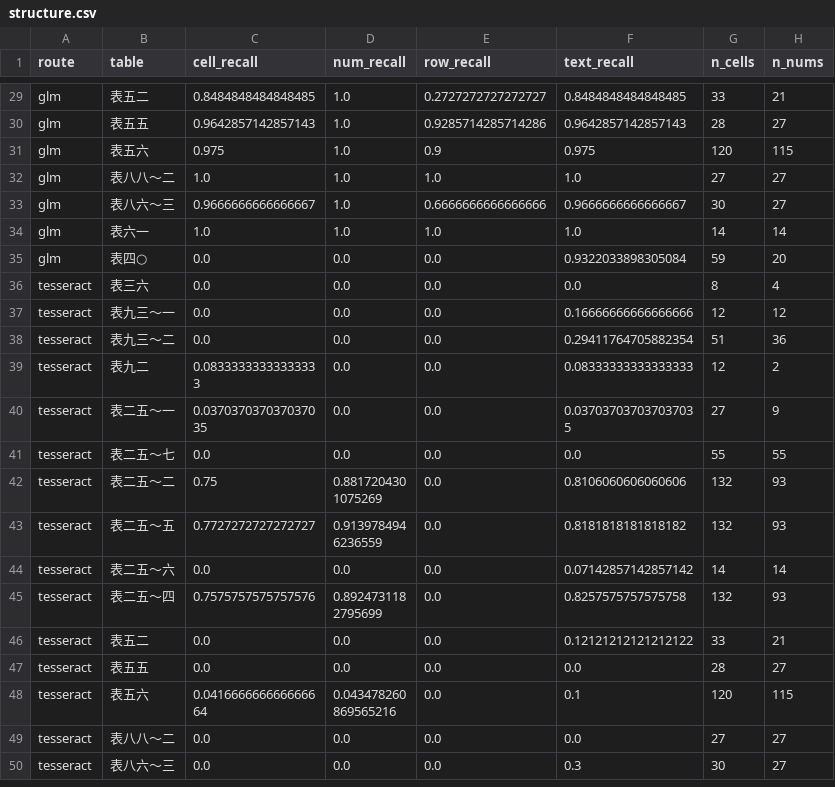
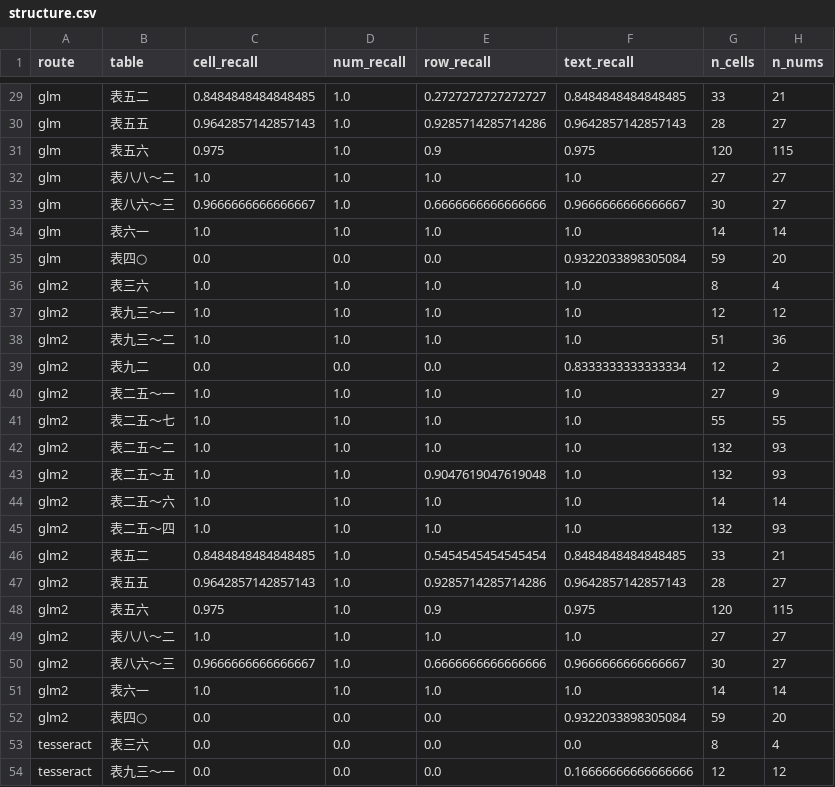
Before and after one commit to lin891020/rag-lab, a CSV file: experiments/06-ocr-source/results/structure.csv, drawn as a sheet; only a part is shown, gaps mark what is left out; the shorter side is filled out with more unchanged rows; the diff names each change by its address in the sheet, - before the commit and + after, or states it on an @@ line.

```diff
--- a/experiments/06-ocr-source/results/structure.csv
+++ b/experiments/06-ocr-source/results/structure.csv
+row 36: glm2 | 表三六 | 1.0 | 1.0 | 1.0 | 1.0 | 8 | 4
+row 37: glm2 | 表九三～一 | 1.0 | 1.0 | 1.0 | 1.0 | 12 | 12
+row 38: glm2 | 表九三～二 | 1.0 | 1.0 | 1.0 | 1.0 | 51 | 36
+row 39: glm2 | 表九二 | 0.0 | 0.0 | 0.0 | 0.8333333333333334 | 12 | 2
+row 40: glm2 | 表二五～一 | 1.0 | 1.0 | 1.0 | 1.0 | 27 | 9
+row 41: glm2 | 表二五～七 | 1.0 | 1.0 | 1.0 | 1.0 | 55 | 55
+row 42: glm2 | 表二五～二 | 1.0 | 1.0 | 1.0 | 1.0 | 132 | 93
+row 43: glm2 | 表二五～五 | 1.0 | 1.0 | 0.9047619047619048 | 1.0 | 132 | 93
+row 44: glm2 | 表二五～六 | 1.0 | 1.0 | 1.0 | 1.0 | 14 | 14
+row 45: glm2 | 表二五～四 | 1.0 | 1.0 | 1.0 | 1.0 | 132 | 93
+row 46: glm2 | 表五二 | 0.8484848484848485 | 1.0 | 0.5454545454545454 | 0.8484848484848485 | 33 | 21
+row 47: glm2 | 表五五 | 0.9642857142857143 | 1.0 | 0.9285714285714286 | 0.9642857142857143 | 28 | 27
+row 48: glm2 | 表五六 | 0.975 | 1.0 | 0.9 | 0.975 | 120 | 115
+row 49: glm2 | 表八八～二 | 1.0 | 1.0 | 1.0 | 1.0 | 27 | 27
+row 50: glm2 | 表八六～三 | 0.9666666666666667 | 1.0 | 0.6666666666666666 | 0.9666666666666667 | 30 | 27
+row 51: glm2 | 表六一 | 1.0 | 1.0 | 1.0 | 1.0 | 14 | 14
+row 52: glm2 | 表四○ | 0.0 | 0.0 | 0.0 | 0.9322033898305084 | 59 | 20
```
Also changed, not shown: 55 other files.
